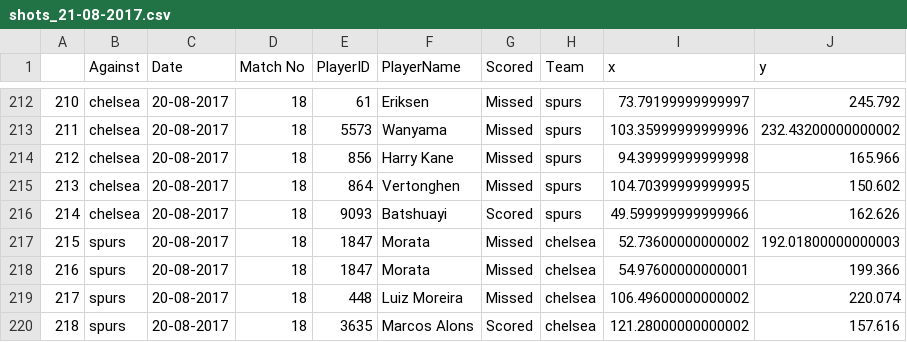
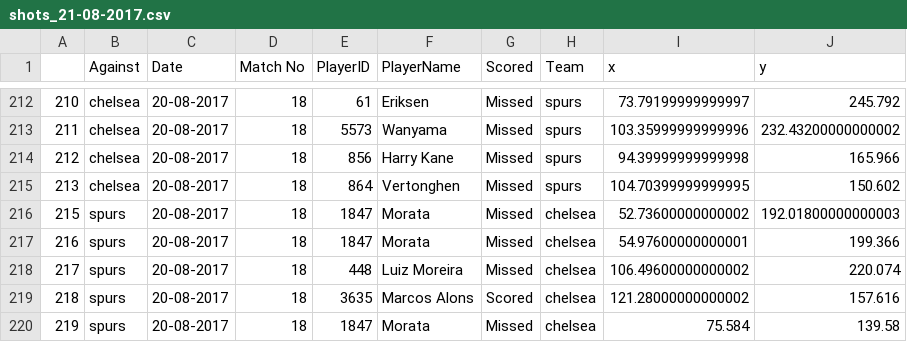
Before and after one commit to bradx888/xGmodel, a CSV file: All shots from 17-18/E0/Raw/shots_21-08-2017.csv, drawn as a sheet; only a part is shown, gaps mark what is left out; the shorter side is filled out with more unchanged rows; the diff names each change by its address in the sheet, - before the commit and + after, or states it on an @@ line.

```diff
--- a/All shots from 17-18/E0/Raw/shots_21-08-2017.csv
+++ b/All shots from 17-18/E0/Raw/shots_21-08-2017.csv
-row 216: 214 | chelsea | 20-08-2017 | 18 | 9093 | Batshuayi | Scored | spurs | 49.599999999999966 | 162.626
```
Also changed, not shown: All shots from 17-18/E0/shots.csv, 4 other files.
